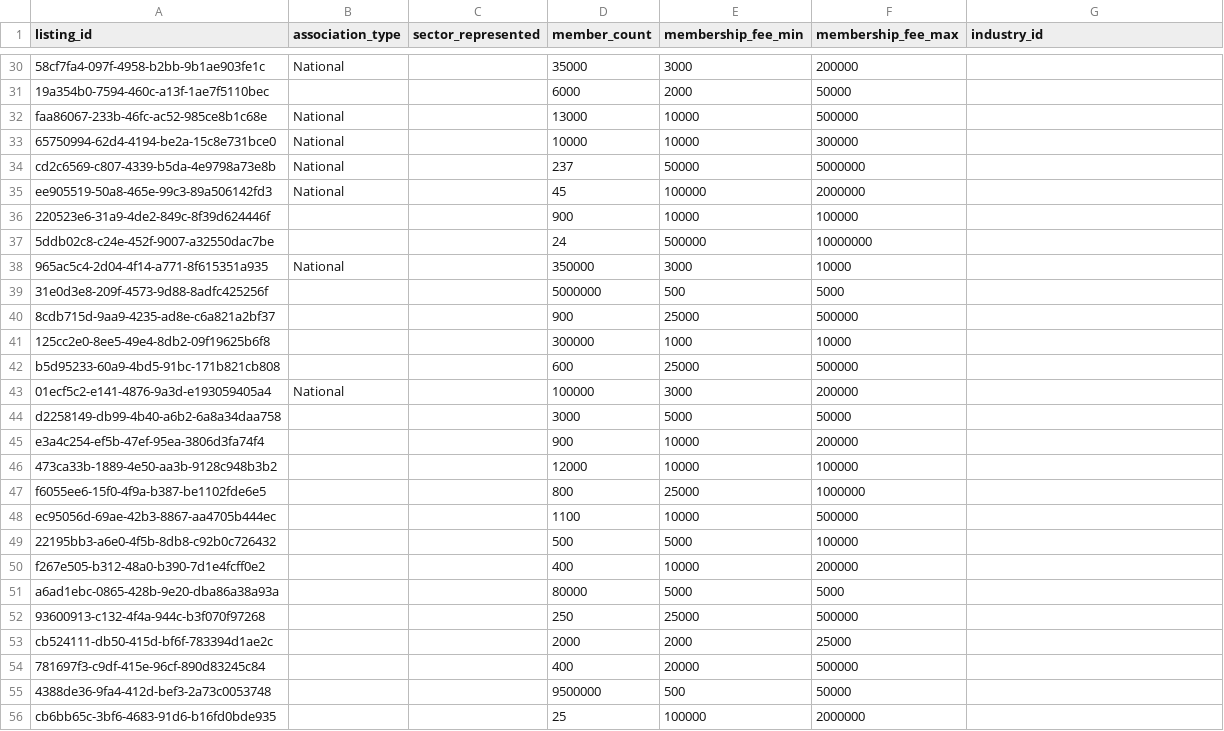
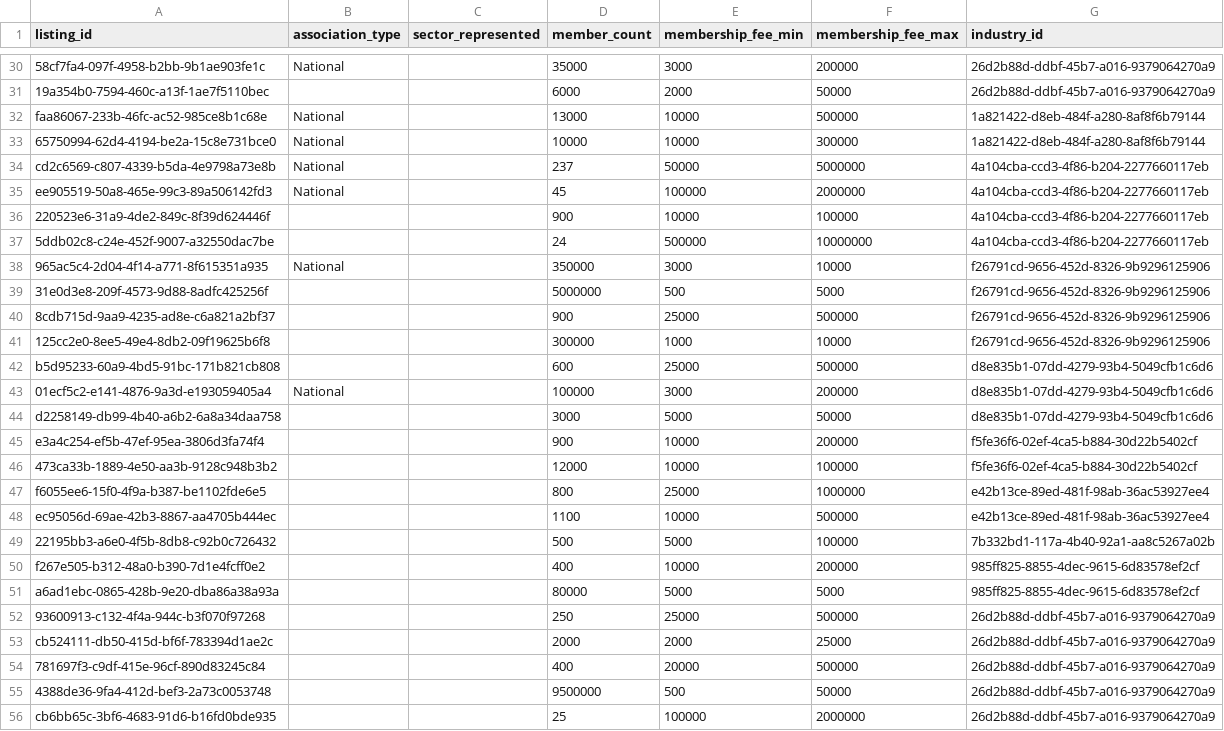
Before and after one commit to ShivcharanJalendra1908/Camunda-Workers, a CSV file: data/postgres/v2-data/associations.csv, drawn as a sheet; only a part is shown, gaps mark what is left out; the diff covers the shown part only; the diff names each change by its address in the sheet, - before the commit and + after, or states it on an @@ line.

```diff
--- a/data/postgres/v2-data/associations.csv
+++ b/data/postgres/v2-data/associations.csv
-G30:G31 (industry_id): (empty)
+G30:G31 (industry_id): 26d2b88d-ddbf-45b7-a016-9379064270a9
-G32:G33 (industry_id): (empty)
+G32:G33 (industry_id): 1a821422-d8eb-484f-a280-8af8f6b79144
-G34:G37 (industry_id): (empty)
+G34:G37 (industry_id): 4a104cba-ccd3-4f86-b204-2277660117eb
-G38:G41 (industry_id): (empty)
+G38:G41 (industry_id): f26791cd-9656-452d-8326-9b9296125906
-G42:G44 (industry_id): (empty)
+G42:G44 (industry_id): d8e835b1-07dd-4279-93b4-5049cfb1c6d6
-G45:G46 (industry_id): (empty)
+G45:G46 (industry_id): f5fe36f6-02ef-4ca5-b884-30d22b5402cf
-G47:G48 (industry_id): (empty)
+G47:G48 (industry_id): e42b13ce-89ed-481f-98ab-36ac53927ee4
-G49 (industry_id): (empty)
+G49 (industry_id): 7b332bd1-117a-4b40-92a1-aa8c5267a02b
-G50:G51 (industry_id): (empty)
+G50:G51 (industry_id): 985ff825-8855-4dec-9615-6d83578ef2cf
-G52:G56 (industry_id): (empty)
+G52:G56 (industry_id): 26d2b88d-ddbf-45b7-a016-9379064270a9
```
Also changed, not shown: 120 edited cells elsewhere in this file, 3 other files.
